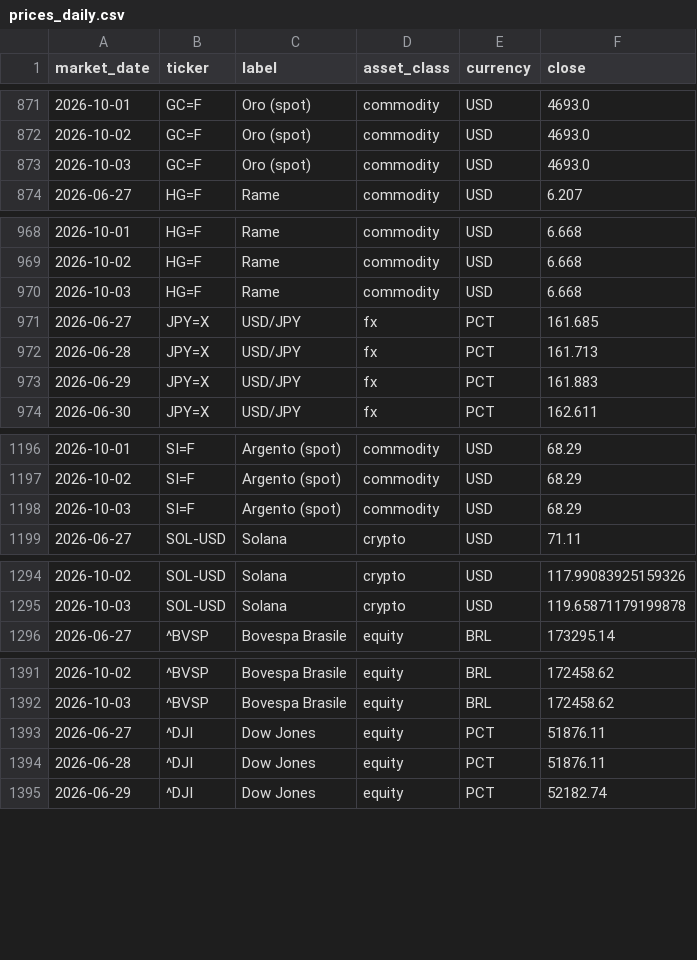
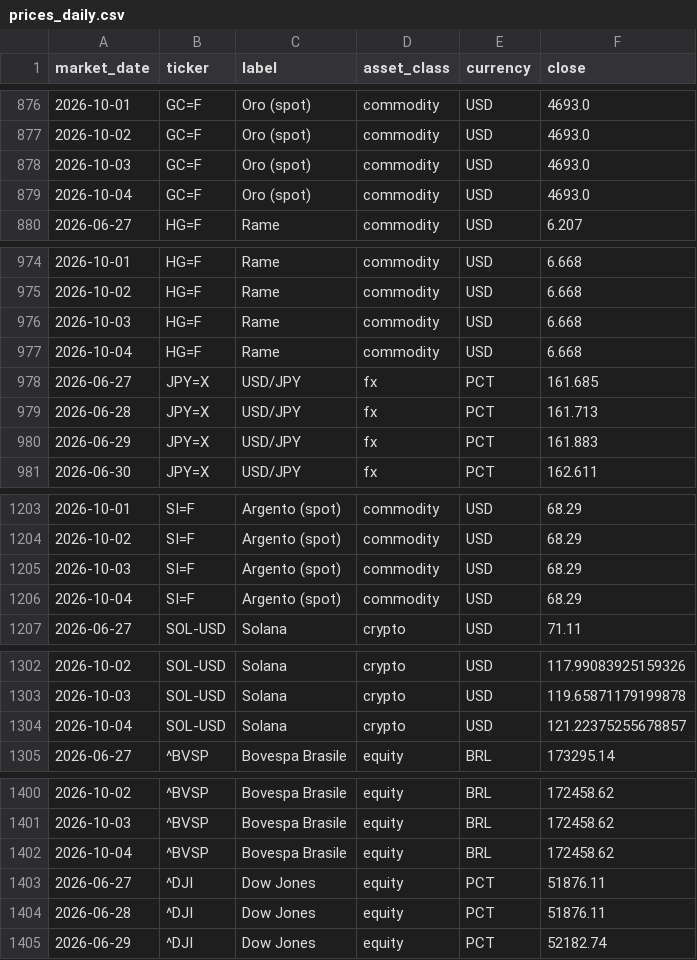
Before and after one commit to flenghij27-cb27/moneys-monitor, a CSV file: data/prices_daily.csv, drawn as a sheet; only a part is shown, gaps mark what is left out; the diff covers the shown part only; the diff names each change by its address in the sheet, - before the commit and + after, or states it on an @@ line.

```diff
--- a/data/prices_daily.csv
+++ b/data/prices_daily.csv
+row 879: 2026-10-04 | GC=F | Oro (spot) | commodity | USD | 4693.0
+row 977: 2026-10-04 | HG=F | Rame | commodity | USD | 6.668
+row 1206: 2026-10-04 | SI=F | Argento (spot) | commodity | USD | 68.29
+row 1304: 2026-10-04 | SOL-USD | Solana | crypto | USD | 121.22375255678857
+row 1402: 2026-10-04 | ^BVSP | Bovespa Brasile | equity | BRL | 172458.62
```
Also changed, not shown: 12 added rows elsewhere in this file, data/prices.csv, 6 other files.
